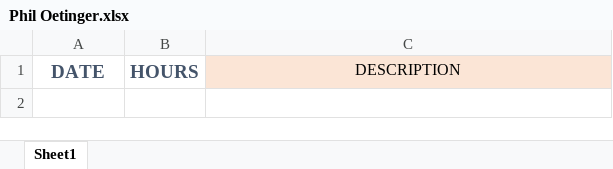
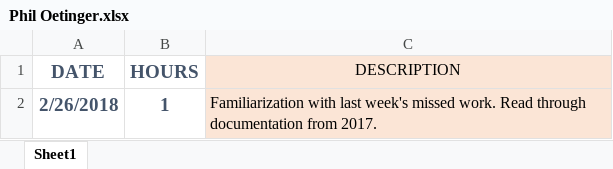
Before and after one commit to RUGSoftEng/2018-Hestia-Web-Frontend, an Excel workbook: Personal Time Tracking/Phil Oetinger.xlsx, sheet Sheet1, drawn as a sheet; values as stored, in another font and other column widths than the file's, no borders; the diff names each change by its address in the sheet, - before the commit and + after, or states it on an @@ line.

```diff
--- a/Personal Time Tracking/Phil Oetinger.xlsx (sheet Sheet1)
+++ b/Personal Time Tracking/Phil Oetinger.xlsx (sheet Sheet1)
+row 2: 2/26/2018 | 1 | Familiarization with last week's missed work. Read through documentation from 2017.
```
Also changed, not shown: 3 other files.
